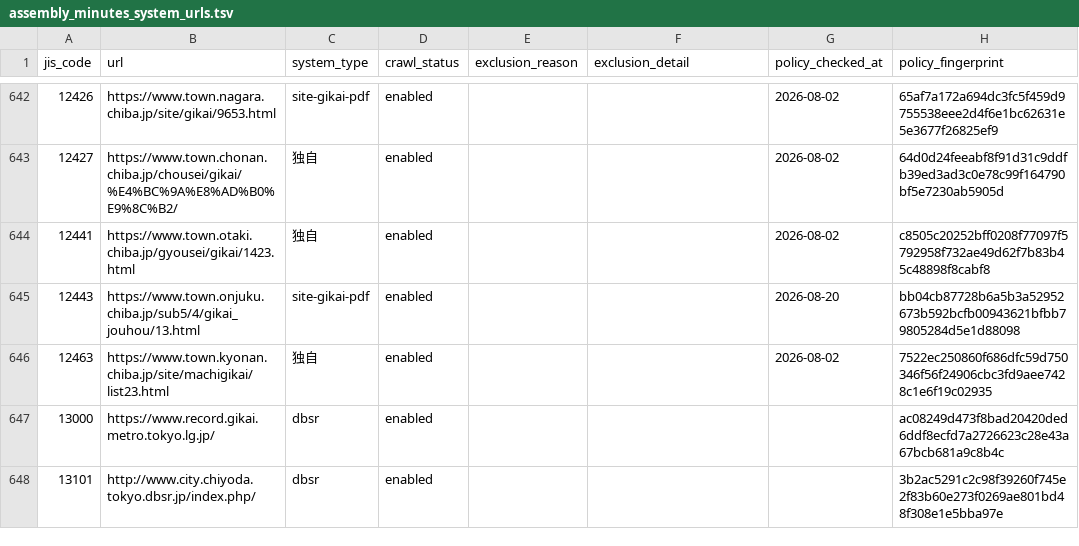
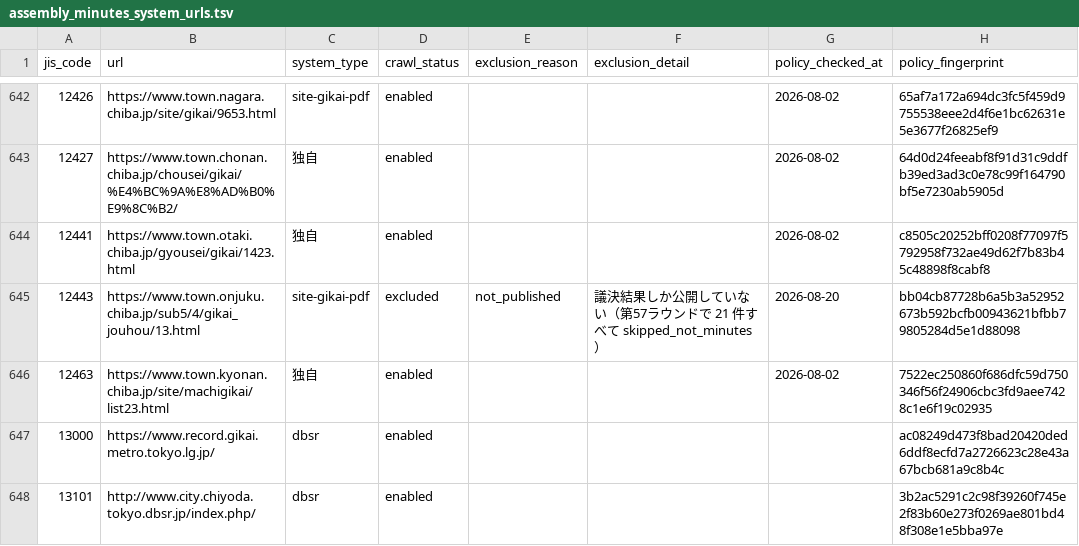
Before and after one commit to mimidesunya/miyabe-tools, a TSV file: data/municipalities/assembly_minutes_system_urls.tsv, drawn as a sheet; only a part is shown, gaps mark what is left out; the diff covers the shown part only.

```diff
--- a/data/municipalities/assembly_minutes_system_urls.tsv
+++ b/data/municipalities/assembly_minutes_system_urls.tsv
@@ -644,3 +644,3 @@ jis_code	url	system_type	crawl_status	exclusion_reason	exclusion_detail	policy_c
 12441	https://www.town.otaki.chiba.jp/gyousei/gikai/1423.html	独自	enabled			2026-08-02	c8505c20252bff0208f77097f5792958f732ae49d62f7b83b45c48898f8cabf8
-12443	https://www.town.onjuku.chiba.jp/sub5/4/gikai_jouhou/13.html	site-gikai-pdf	enabled			2026-08-20	bb04cb87728b6a5b3a52952673b592bcfb00943621bfbb79805284d5e1d88098
+12443	https://www.town.onjuku.chiba.jp/sub5/4/gikai_jouhou/13.html	site-gikai-pdf	excluded	not_published	議決結果しか公開していない（第57ラウンドで 21 件すべて skipped_not_minutes）	2026-08-20	bb04cb87728b6a5b3a52952673b592bcfb00943621bfbb79805284d5e1d88098
 12463	https://www.town.kyonan.chiba.jp/site/machigikai/list23.html	独自	enabled			2026-08-02	7522ec250860f686dfc59d750346f56f24906cbc3fd9aee7428c1e6f19c02935
```
Also changed, not shown: 70 edited cells elsewhere in this file, data/municipalities/municipality_homepages.csv, data/municipalities/reiki_system_urls.tsv, 2 other files.
